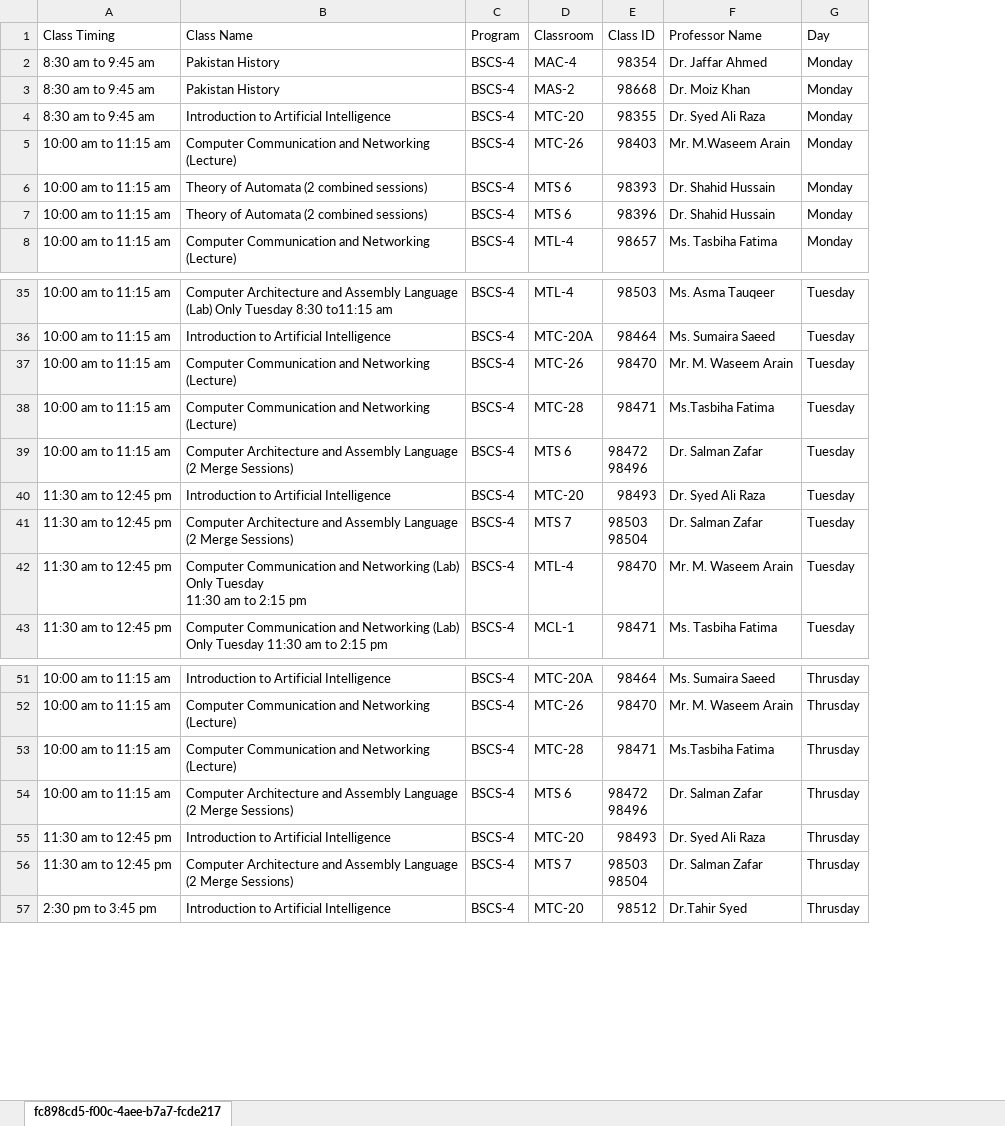
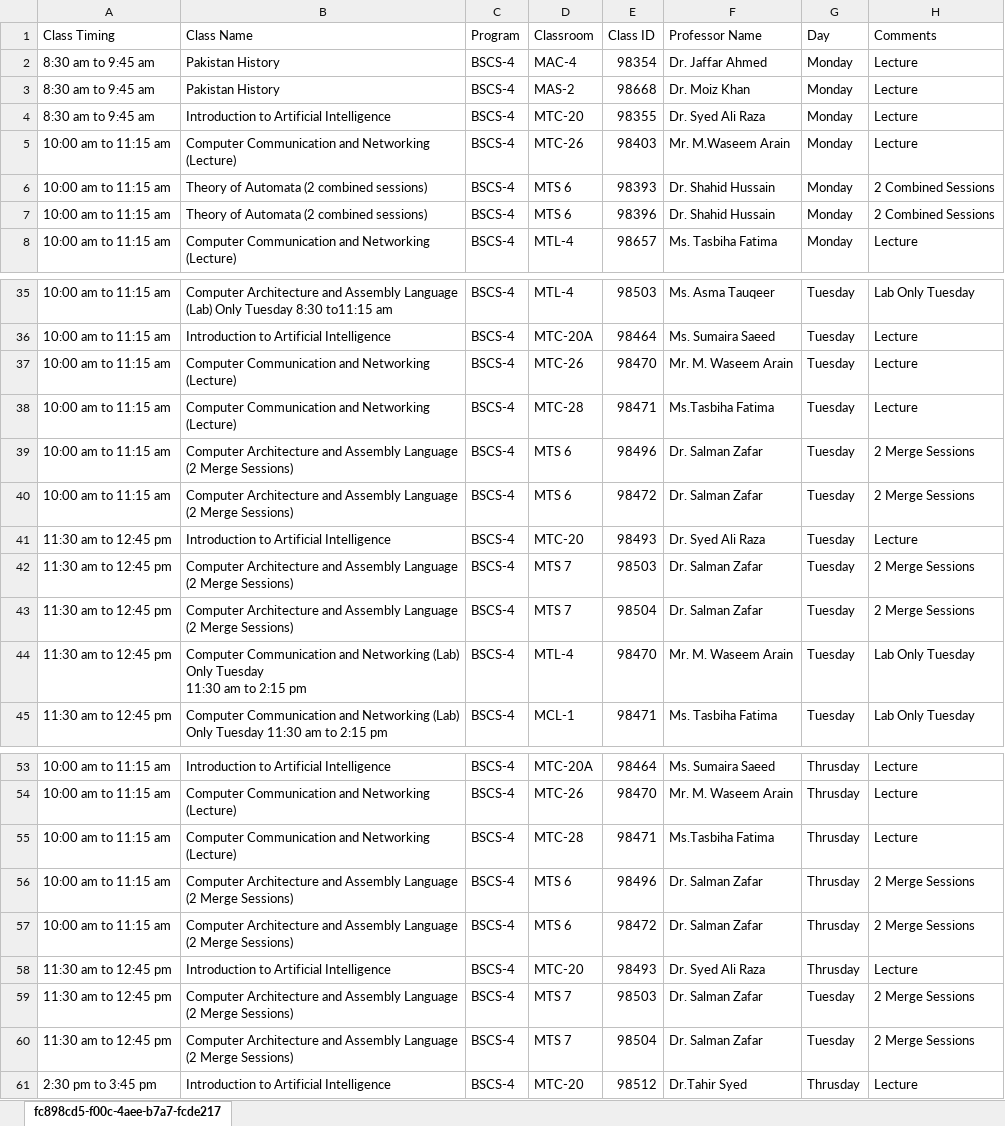
Before and after one commit to COMPUTATION-NOT-FOUND/Undergrad-AI-Scheduler, an Excel workbook: Cleaned_Schedule/class_schedule_BSCS-4.xlsx, sheet fc898cd5-f00c-4aee-b7a7-fcde217, drawn as a sheet; only a part is shown, gaps mark what is left out; values as stored, in another font and other column widths than the file's, no borders; addresses are those after the commit; ↵ is a line break in a cell; the diff names each change by its address in the sheet, - before the commit and + after, or states it on an @@ line.

Commit message:
Added Comments in Schedule

```diff
--- a/Cleaned_Schedule/class_schedule_BSCS-4.xlsx (sheet fc898cd5-f00c-4aee-b7a7-fcde217)
+++ b/Cleaned_Schedule/class_schedule_BSCS-4.xlsx (sheet fc898cd5-f00c-4aee-b7a7-fcde217)
+column H (Comments), rows 2-8: Lecture | Lecture | Lecture | Lecture | 2 Combined Sessions | 2 Combined Sessions | Lecture; rows 35-39: Lab Only Tuesday | Lecture | Lecture | Lecture | 2 Merge Sessions; rows 41-42: Lecture | 2 Merge Sessions; rows 44-45: Lab Only Tuesday | Lab Only Tuesday; rows 53-56: Lecture | Lecture | Lecture | 2 Merge Sessions; rows 58-59: Lecture | 2 Merge Sessions; row 61: Lecture
-E39 (Class ID): 98472 ↵ 98496
+E39 (Class ID): 98496
+row 40: 10:00 am to 11:15 am | Computer Architecture and Assembly Language (2 Merge Sessions) | BSCS-4 | MTS 6 | 98472 | Dr. Salman Zafar | Tuesday | 2 Merge Sessions
-E42 (Class ID): 98503 ↵ 98504
+E42 (Class ID): 98503
+row 43: 11:30 am to 12:45 pm | Computer Architecture and Assembly Language (2 Merge Sessions) | BSCS-4 | MTS 7 | 98504 | Dr. Salman Zafar | Tuesday | 2 Merge Sessions
-E56 (Class ID): 98472 ↵ 98496
+E56 (Class ID): 98496
+row 57: 10:00 am to 11:15 am | Computer Architecture and Assembly Language (2 Merge Sessions) | BSCS-4 | MTS 6 | 98472 | Dr. Salman Zafar | Thrusday | 2 Merge Sessions
-E59 (Class ID): 98503 ↵ 98504
+E59 (Class ID): 98503
-G59 (Day): Thrusday
+G59 (Day): Tuesday
+row 60: 11:30 am to 12:45 pm | Computer Architecture and Assembly Language (2 Merge Sessions) | BSCS-4 | MTS 7 | 98504 | Dr. Salman Zafar | Tuesday | 2 Merge Sessions
```
Also changed, not shown: 1 other file.
